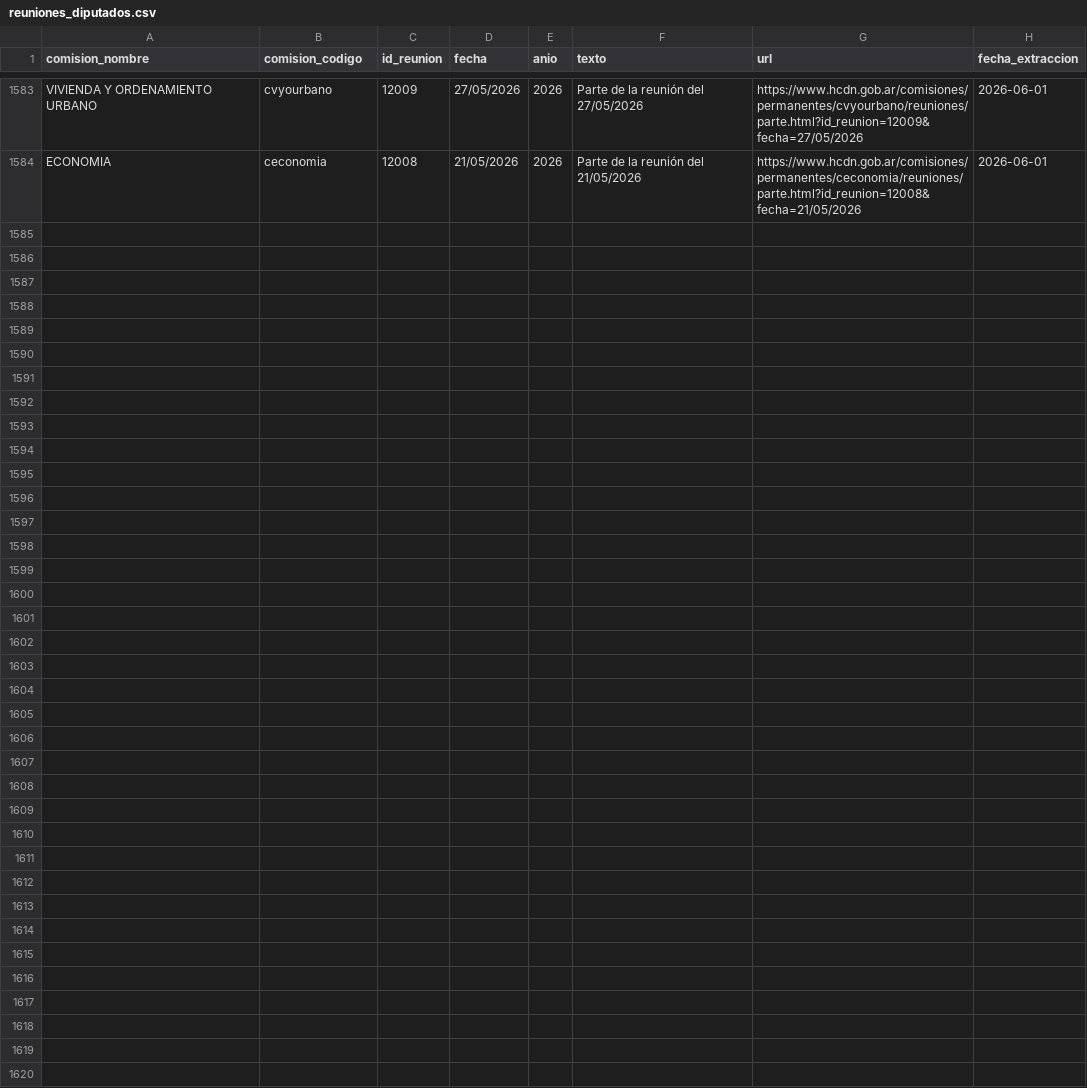
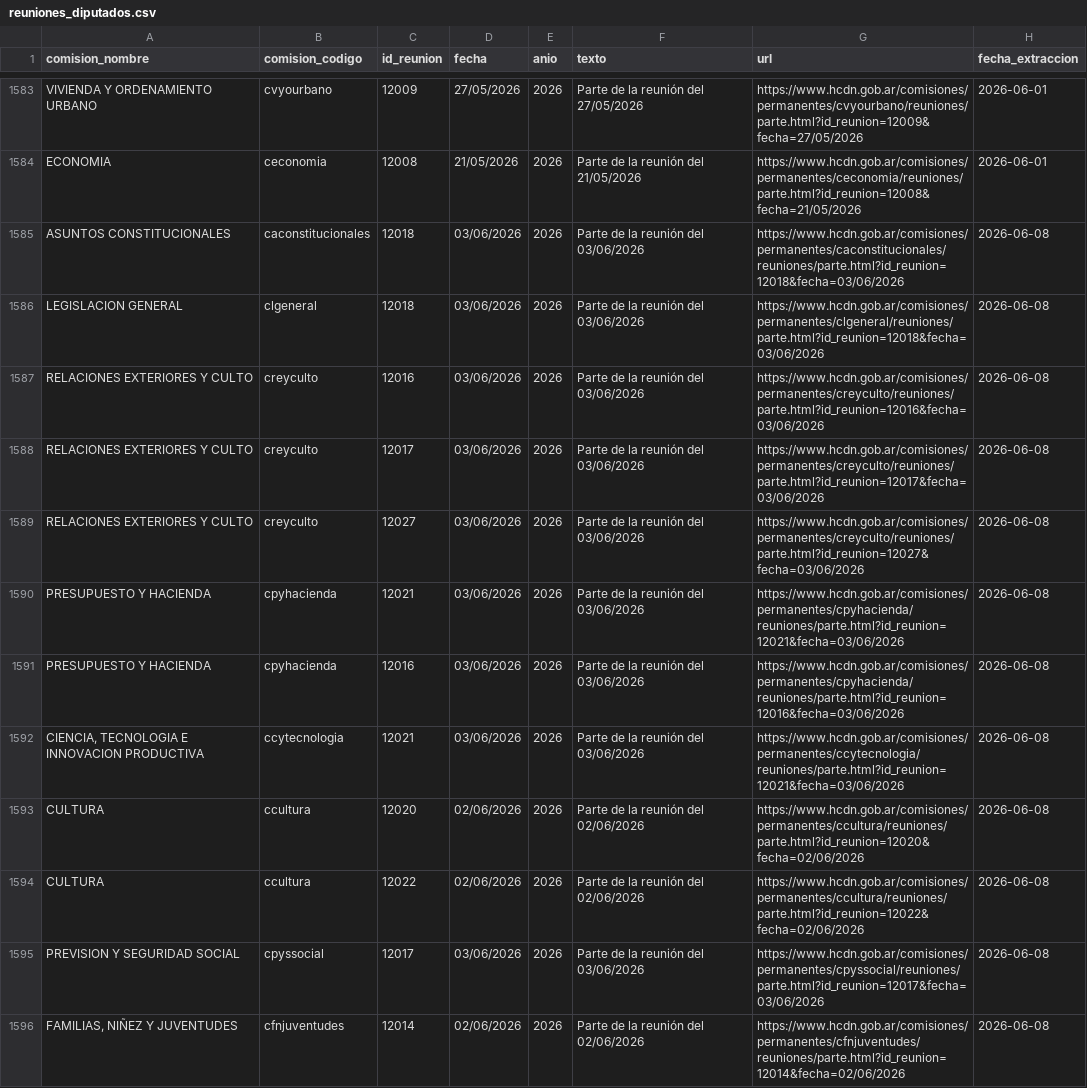
Before and after one commit to rusosnith/ScrapperTown, a CSV file: reuniones_diputados.csv, drawn as a sheet; only a part is shown, gaps mark what is left out; the diff covers the shown part only.

```diff
--- a/reuniones_diputados.csv
+++ b/reuniones_diputados.csv
@@ -1584 +1584,13 @@ VIVIENDA Y ORDENAMIENTO URBANO,cvyourbano,12009,27/05/2026,2026,Parte de la reun
 ECONOMIA,ceconomia,12008,21/05/2026,2026,Parte de la reunión del 21/05/2026,https://www.hcdn.gob.ar/comisiones/permanentes/ceconomia/reuniones/parte.html?id_reunion=12008&fecha=21/05/2026,2026-06-01
+ASUNTOS CONSTITUCIONALES,caconstitucionales,12018,03/06/2026,2026,Parte de la reunión del 03/06/2026,https://www.hcdn.gob.ar/comisiones/permanentes/caconstitucionales/reuniones/parte.html?id_reunion=12018&fecha=03/06/2026,2026-06-08
+LEGISLACION GENERAL,clgeneral,12018,03/06/2026,2026,Parte de la reunión del 03/06/2026,https://www.hcdn.gob.ar/comisiones/permanentes/clgeneral/reuniones/parte.html?id_reunion=12018&fecha=03/06/2026,2026-06-08
+RELACIONES EXTERIORES Y CULTO,creyculto,12016,03/06/2026,2026,Parte de la reunión del 03/06/2026,https://www.hcdn.gob.ar/comisiones/permanentes/creyculto/reuniones/parte.html?id_reunion=12016&fecha=03/06/2026,2026-06-08
+RELACIONES EXTERIORES Y CULTO,creyculto,12017,03/06/2026,2026,Parte de la reunión del 03/06/2026,https://www.hcdn.gob.ar/comisiones/permanentes/creyculto/reuniones/parte.html?id_reunion=12017&fecha=03/06/2026,2026-06-08
+RELACIONES EXTERIORES Y CULTO,creyculto,12027,03/06/2026,2026,Parte de la reunión del 03/06/2026,https://www.hcdn.gob.ar/comisiones/permanentes/creyculto/reuniones/parte.html?id_reunion=12027&fecha=03/06/2026,2026-06-08
+PRESUPUESTO Y HACIENDA,cpyhacienda,12021,03/06/2026,2026,Parte de la reunión del 03/06/2026,https://www.hcdn.gob.ar/comisiones/permanentes/cpyhacienda/reuniones/parte.html?id_reunion=12021&fecha=03/06/2026,2026-06-08
+PRESUPUESTO Y HACIENDA,cpyhacienda,12016,03/06/2026,2026,Parte de la reunión del 03/06/2026,https://www.hcdn.gob.ar/comisiones/permanentes/cpyhacienda/reuniones/parte.html?id_reunion=12016&fecha=03/06/2026,2026-06-08
+"CIENCIA, TECNOLOGIA E INNOVACION PRODUCTIVA",ccytecnologia,12021,03/06/2026,2026,Parte de la reunión del 03/06/2026,https://www.hcdn.gob.ar/comisiones/permanentes/ccytecnologia/reuniones/parte.html?id_reunion=12021&fecha=03/06/2026,2026-06-08
+CULTURA,ccultura,12020,02/06/2026,2026,Parte de la reunión del 02/06/2026,https://www.hcdn.gob.ar/comisiones/permanentes/ccultura/reuniones/parte.html?id_reunion=12020&fecha=02/06/2026,2026-06-08
+CULTURA,ccultura,12022,02/06/2026,2026,Parte de la reunión del 02/06/2026,https://www.hcdn.gob.ar/comisiones/permanentes/ccultura/reuniones/parte.html?id_reunion=12022&fecha=02/06/2026,2026-06-08
+PREVISION Y SEGURIDAD SOCIAL,cpyssocial,12017,03/06/2026,2026,Parte de la reunión del 03/06/2026,https://www.hcdn.gob.ar/comisiones/permanentes/cpyssocial/reuniones/parte.html?id_reunion=12017&fecha=03/06/2026,2026-06-08
+"FAMILIAS, NIÑEZ Y JUVENTUDES",cfnjuventudes,12014,02/06/2026,2026,Parte de la reunión del 02/06/2026,https://www.hcdn.gob.ar/comisiones/permanentes/cfnjuventudes/reuniones/parte.html?id_reunion=12014&fecha=02/06/2026,2026-06-08
```
Also changed, not shown: 12 added rows elsewhere in this file, comisiones_diputados.csv, integrantes_comisiones.csv.
